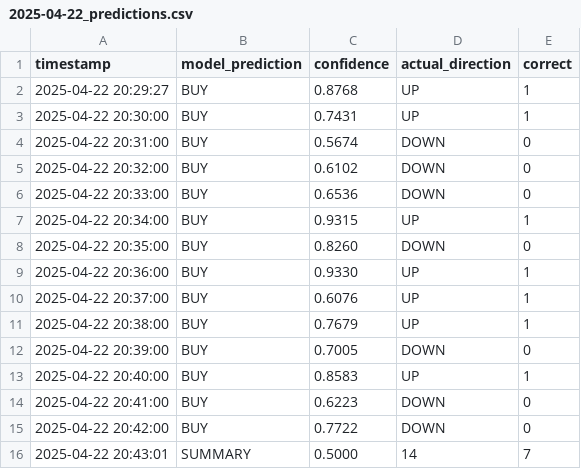
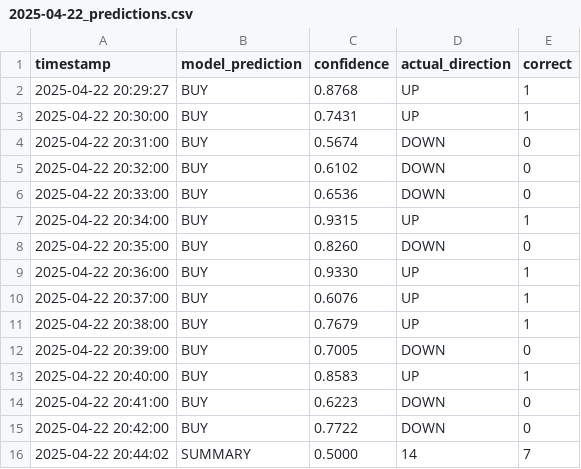
Before and after one commit to iamyusufgoktas/ml-trader1-logs, a CSV file: prediction_logs/2025-04-22_predictions.csv, drawn as a sheet.

Commit message:
Update prediction data 2025-04-22T20:44:02.064093+00:00

```diff
--- a/prediction_logs/2025-04-22_predictions.csv
+++ b/prediction_logs/2025-04-22_predictions.csv
@@ -15,2 +15,2 @@ timestamp,model_prediction,confidence,actual_direction,correct
 2025-04-22 20:42:00,BUY,0.7722,DOWN,0
-2025-04-22 20:43:01,SUMMARY,0.5000,14,7
+2025-04-22 20:44:02,SUMMARY,0.5000,14,7
```
